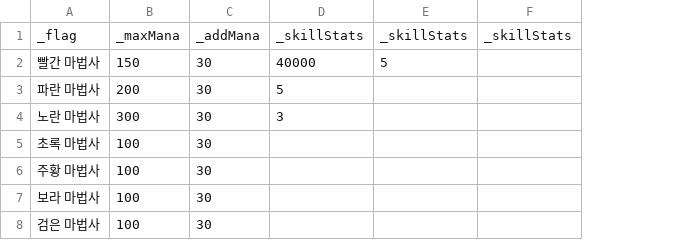
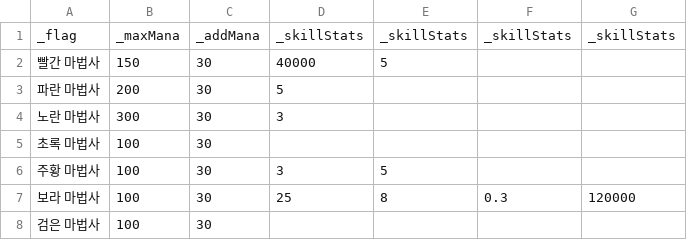
Before and after one commit to Penguin-God/TowerDefenseGame, a CSV file: Assets/0_Multi/Resources/Data/UnitData/MageUnitStat.csv, drawn as a sheet; the diff names each change by its address in the sheet, - before the commit and + after, or states it on an @@ line.

```diff
--- a/Assets/0_Multi/Resources/Data/UnitData/MageUnitStat.csv
+++ b/Assets/0_Multi/Resources/Data/UnitData/MageUnitStat.csv
+column G, rows 1-7: _skillStats |  |  |  |  |  | 120000
-D6: (empty)
+D6: 3
-E6: (empty)
+E6: 5
-D7: (empty)
+D7: 25
-E7: (empty)
+E7: 8
-F7: (empty)
+F7: 0.3
```
Also changed, not shown: 3 other files.
